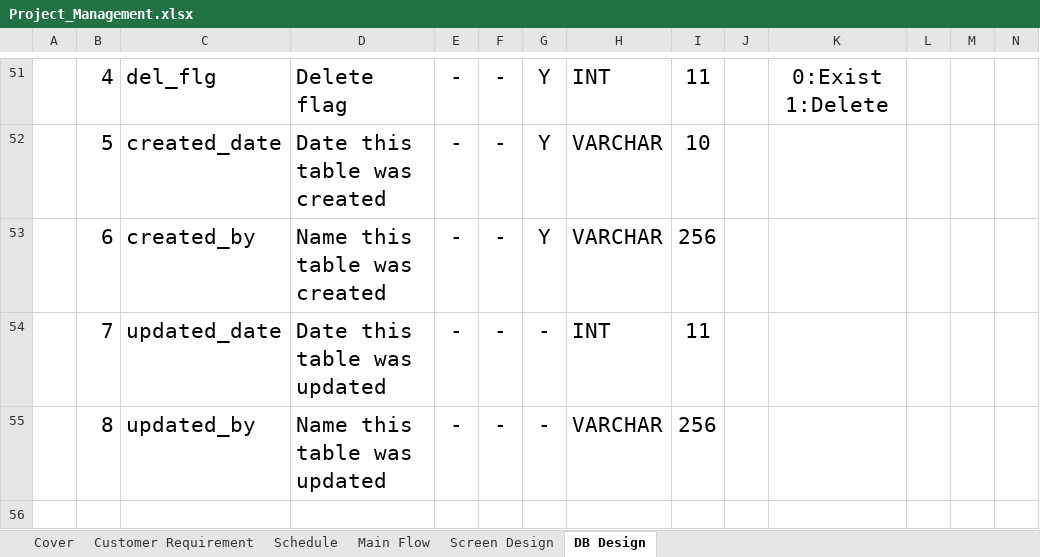
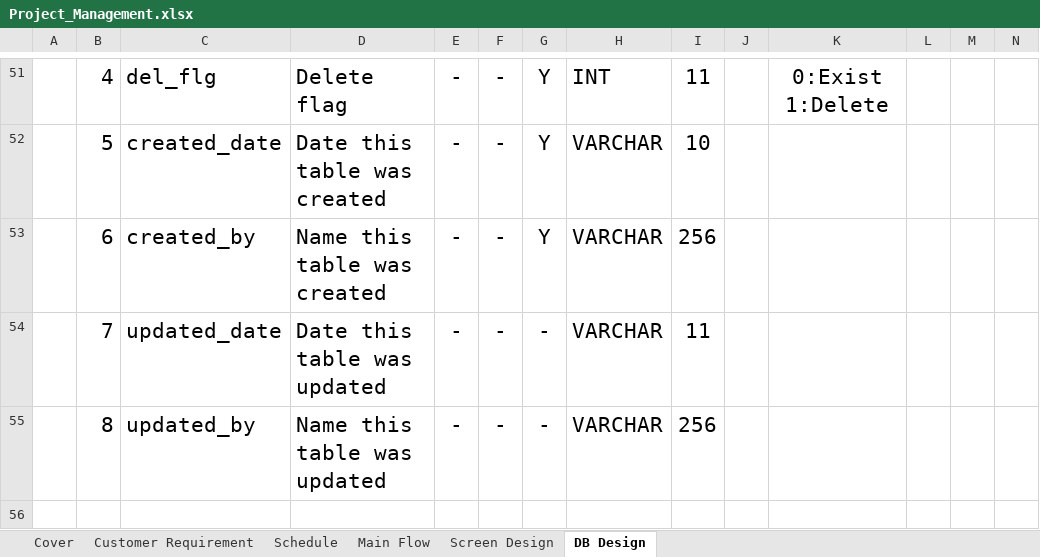
Before and after one commit to Kaung1730/Yadanar_Thike, an Excel workbook: 02.DesignDocument/Project_Management.xlsx, sheet DB Design, drawn as a sheet; only a part is shown, gaps mark what is left out; values as stored, in another font and other column widths than the file's, no borders; the diff covers the shown part only; the diff names each change by its address in the sheet, - before the commit and + after, or states it on an @@ line.

```diff
--- a/02.DesignDocument/Project_Management.xlsx (sheet DB Design)
+++ b/02.DesignDocument/Project_Management.xlsx (sheet DB Design)
-H54: INT
+H54: VARCHAR
```
Also changed, not shown: 13 added rows and 18 edited cells elsewhere in this sheet, sheet Schedule, sheet Cover, formulas that keep their value.
